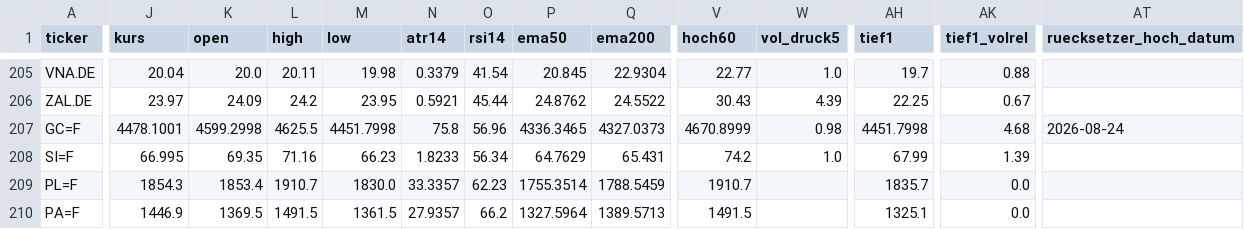
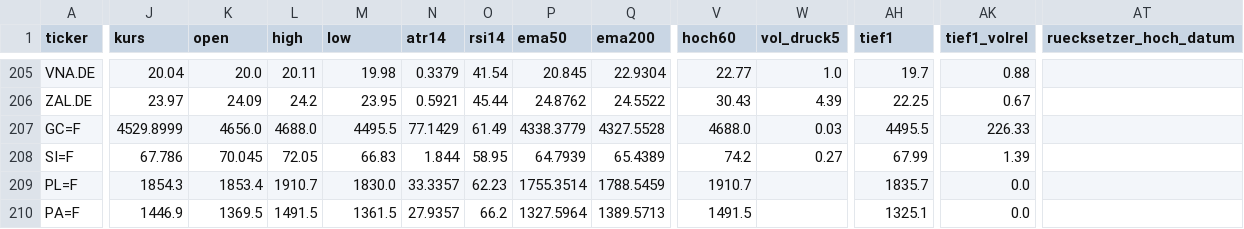
Before and after one commit to hahnpeterph-pixel/boersen-screening, a CSV file: docs/marktdaten.csv, drawn as a sheet; only a part is shown, gaps mark what is left out; the diff covers the shown part only; the diff names each change by its address in the sheet, - before the commit and + after, or states it on an @@ line.

```diff
--- a/docs/marktdaten.csv
+++ b/docs/marktdaten.csv
-J207 (kurs): 4478.1001
+J207 (kurs): 4529.8999
-K207 (open): 4599.2998
+K207 (open): 4656.0
-L207 (high): 4625.5
+L207 (high): 4688.0
-M207 (low): 4451.7998
+M207 (low): 4495.5
-N207 (atr14): 75.8
+N207 (atr14): 77.1429
-O207 (rsi14): 56.96
+O207 (rsi14): 61.49
-P207 (ema50): 4336.3465
+P207 (ema50): 4338.3779
-Q207 (ema200): 4327.0373
+Q207 (ema200): 4327.5528
-V207 (hoch60): 4670.8999
+V207 (hoch60): 4688.0
-W207 (vol_druck5): 0.98
+W207 (vol_druck5): 0.03
-AH207 (tief1): 4451.7998
+AH207 (tief1): 4495.5
-AK207 (tief1_volrel): 4.68
+AK207 (tief1_volrel): 226.33
-AT207 (ruecksetzer_hoch_datum): 2026-08-24
+AT207 (ruecksetzer_hoch_datum): (empty)
-J208 (kurs): 66.995
+J208 (kurs): 67.786
-K208 (open): 69.35
+K208 (open): 70.045
-L208 (high): 71.16
+L208 (high): 72.05
-M208 (low): 66.23
+M208 (low): 66.83
-N208 (atr14): 1.8233
+N208 (atr14): 1.844
-O208 (rsi14): 56.34
+O208 (rsi14): 58.95
-P208 (ema50): 64.7629
+P208 (ema50): 64.7939
-Q208 (ema200): 65.431
+Q208 (ema200): 65.4389
-W208 (vol_druck5): 1.0
+W208 (vol_druck5): 0.27
```
Also changed, not shown: 60 edited cells elsewhere in this file, docs/kursverlauf.csv, 5 other files.
